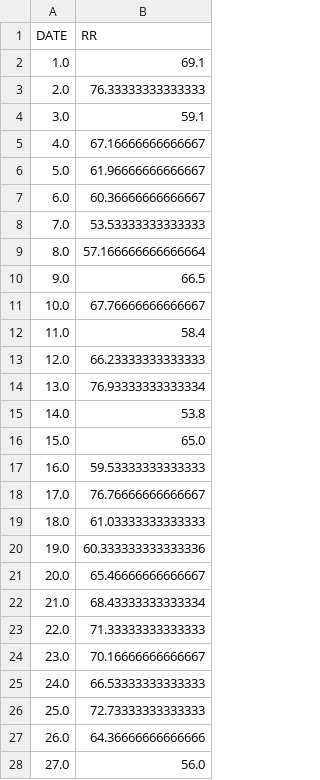
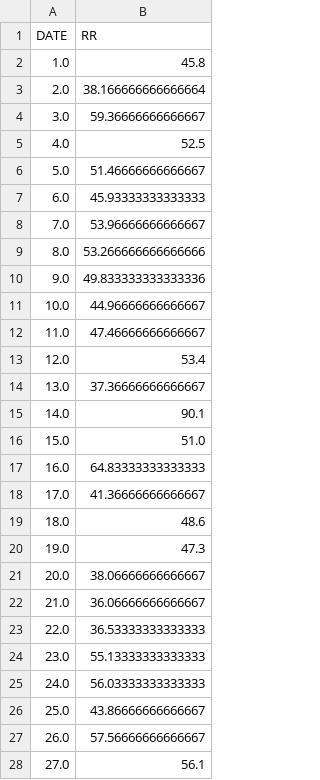
Before and after one commit to limuy2022/math_model, a CSV file: src/tmp.csv, drawn as a sheet; only a part is shown; the diff covers the shown part only.

```diff
--- a/src/tmp.csv
+++ b/src/tmp.csv
@@ -1,28 +1,28 @@
 DATE,RR
-1.0,69.1
-2.0,76.33333333333333
-3.0,59.1
-4.0,67.16666666666667
-5.0,61.96666666666667
-6.0,60.36666666666667
-7.0,53.53333333333333
-8.0,57.166666666666664
-9.0,66.5
-10.0,67.76666666666667
-11.0,58.4
-12.0,66.23333333333333
-13.0,76.93333333333334
-14.0,53.8
-15.0,65.0
-16.0,59.53333333333333
-17.0,76.76666666666667
-18.0,61.03333333333333
-19.0,60.333333333333336
-20.0,65.46666666666667
-21.0,68.43333333333334
-22.0,71.33333333333333
-23.0,70.16666666666667
-24.0,66.53333333333333
-25.0,72.73333333333333
-26.0,64.36666666666666
-27.0,56.0
+1.0,45.8
+2.0,38.166666666666664
+3.0,59.36666666666667
+4.0,52.5
+5.0,51.46666666666667
+6.0,45.93333333333333
+7.0,53.96666666666667
+8.0,53.266666666666666
+9.0,49.833333333333336
+10.0,44.96666666666667
+11.0,47.46666666666667
+12.0,53.4
+13.0,37.36666666666667
+14.0,90.1
+15.0,51.0
+16.0,64.83333333333333
+17.0,41.36666666666667
+18.0,48.6
+19.0,47.3
+20.0,38.06666666666667
+21.0,36.06666666666667
+22.0,36.53333333333333
+23.0,55.13333333333333
+24.0,56.03333333333333
+25.0,43.86666666666667
+26.0,57.56666666666667
+27.0,56.1
```
Also changed, not shown: 61 removed rows and 33 edited cells elsewhere in this file, 17 other files.
